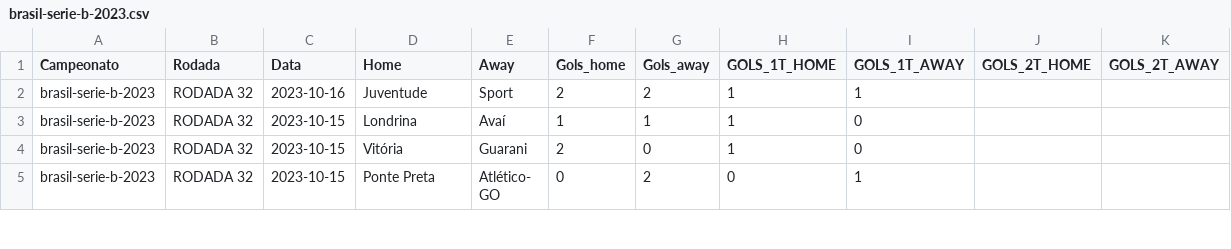
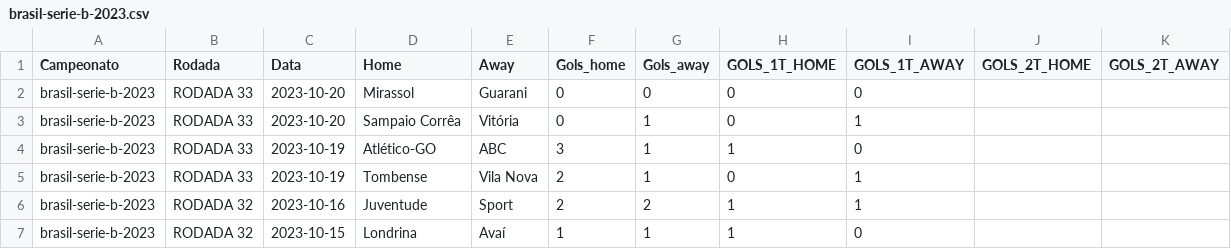
Before and after one commit to FerrerasRP/FootballData, a CSV file: data/raw/brasil-serie-b/em andamento/brasil-serie-b-2023.csv, drawn as a sheet; only a part is shown; the shorter side is filled out with more unchanged rows.

```diff
--- a/data/raw/brasil-serie-b/em andamento/brasil-serie-b-2023.csv
+++ b/data/raw/brasil-serie-b/em andamento/brasil-serie-b-2023.csv
@@ -1,2 +1,6 @@
 Campeonato,Rodada,Data,Home,Away,Gols_home,Gols_away,GOLS_1T_HOME,GOLS_1T_AWAY,GOLS_2T_HOME,GOLS_2T_AWAY
+brasil-serie-b-2023,RODADA 33,2023-10-20,Mirassol,Guarani,0,0,0,0,,
+brasil-serie-b-2023,RODADA 33,2023-10-20,Sampaio Corrêa,Vitória,0,1,0,1,,
+brasil-serie-b-2023,RODADA 33,2023-10-19,Atlético-GO,ABC,3,1,1,0,,
+brasil-serie-b-2023,RODADA 33,2023-10-19,Tombense,Vila Nova,2,1,0,1,,
 brasil-serie-b-2023,RODADA 32,2023-10-16,Juventude,Sport,2,2,1,1,,
```
Also changed, not shown: data/raw/alemanha-bundesliga/em andamento/alemanha-bundesliga-2023-2024.csv, data/raw/brasil-serie-a/em andamento/brasil-serie-a-2023.csv, 3 other files.
